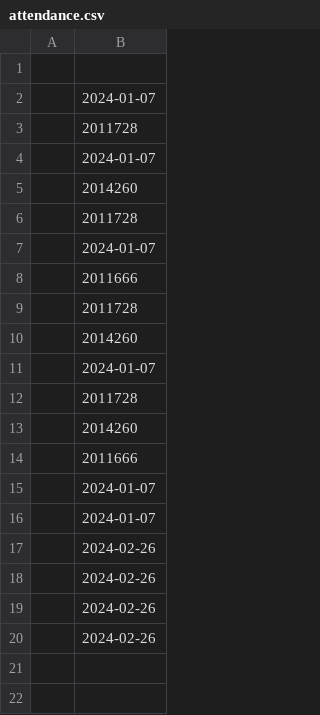
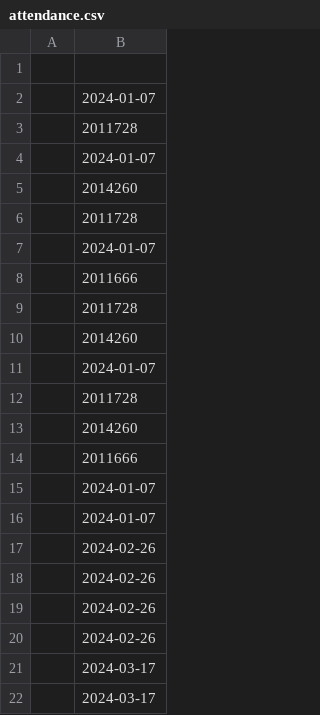
Before and after one commit to CIRGIIUM/FYP2-face-recognition, a CSV file: 1104R_SOURCECODES/1104R_SOURCECODE/DeploymentFacialAttendance/attendance.csv, drawn as a sheet; the diff names each change by its address in the sheet, - before the commit and + after, or states it on an @@ line.

```diff
--- a/1104R_SOURCECODES/1104R_SOURCECODE/DeploymentFacialAttendance/attendance.csv
+++ b/1104R_SOURCECODES/1104R_SOURCECODE/DeploymentFacialAttendance/attendance.csv
+row 21:  | 2024-03-17
+row 22:  | 2024-03-17
```
Also changed, not shown: 53 other files.
